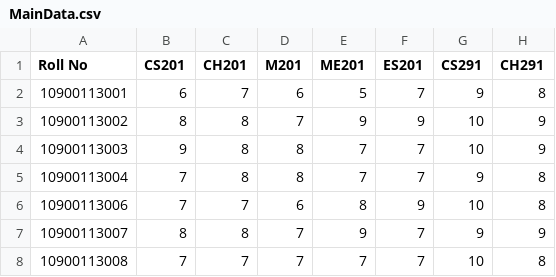
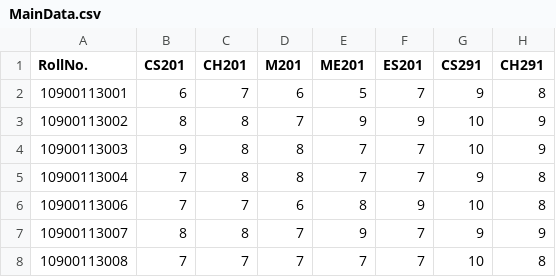
Before and after one commit to Arnie09/CaseStudyDataMining, a CSV file: SubjectAffinity/MainData.csv, drawn as a sheet; only a part is shown; the diff names each change by its address in the sheet, - before the commit and + after, or states it on an @@ line.

Commit message:
Added roll no via code

```diff
--- a/SubjectAffinity/MainData.csv
+++ b/SubjectAffinity/MainData.csv
-A1: Roll No
+A1: RollNo.
```
Also changed, not shown: 1 other file.
